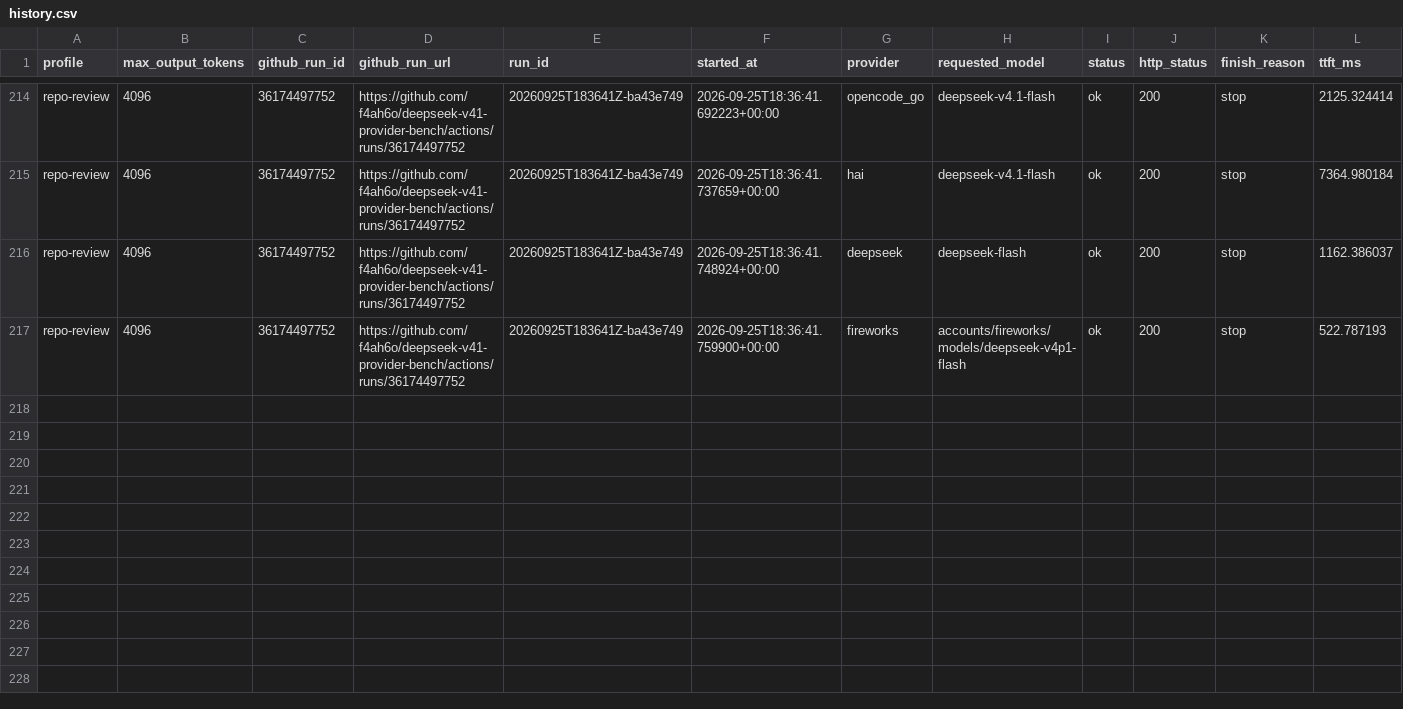
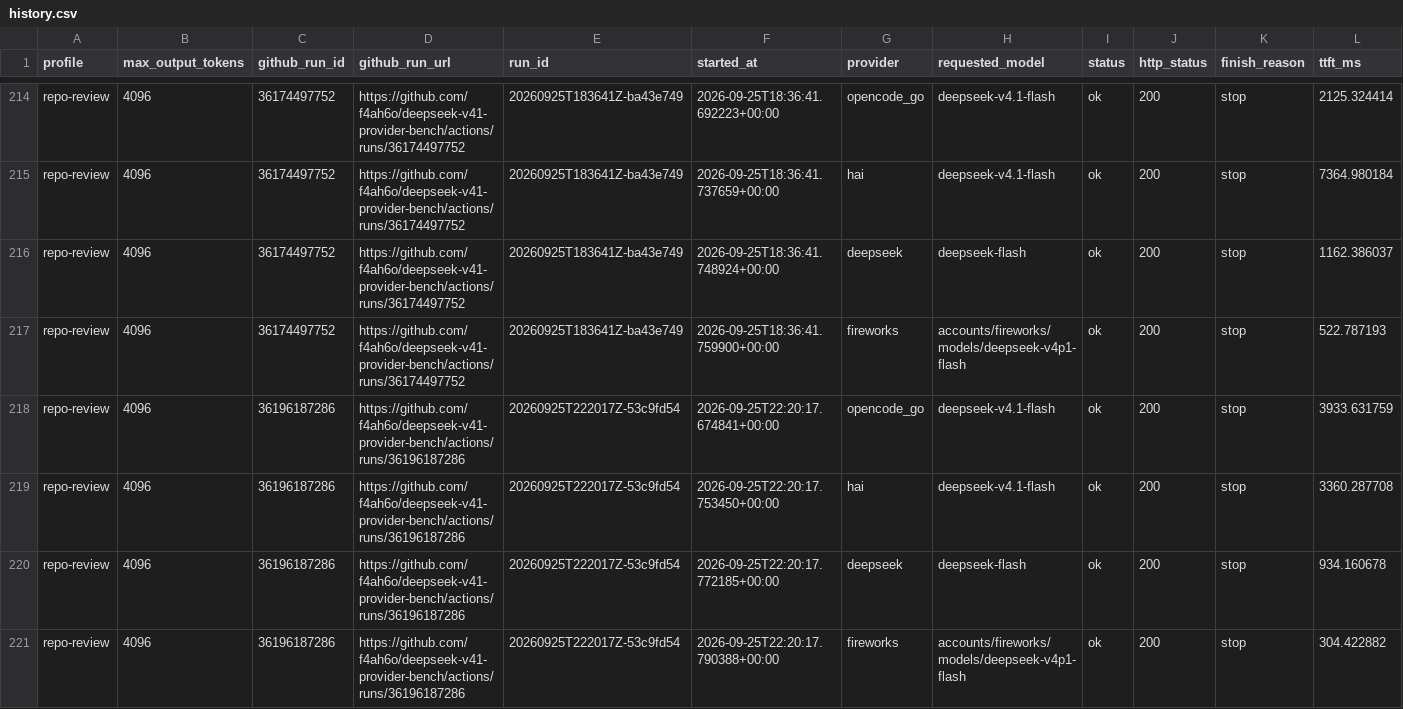
Before and after one commit to f4ah6o/deepseek-v41-provider-bench, a CSV file: data/history.csv, drawn as a sheet; only a part is shown, gaps mark what is left out; rows hold the shown columns only; the diff names each change by its address in the sheet, - before the commit and + after, or states it on an @@ line.

```diff
--- a/data/history.csv
+++ b/data/history.csv
+row 218: repo-review | 4096 | 36196187286 | https://github.com/f4ah6o/deepseek-v41-provider-bench/actions/runs/36196187286 | 20260925T222017Z-53c9fd54 | 2026-09-25T22:20:17.674841+00:00 | opencode_go | deepseek-v4.1-flash | ok | 200 | stop | 3933.631759
+row 219: repo-review | 4096 | 36196187286 | https://github.com/f4ah6o/deepseek-v41-provider-bench/actions/runs/36196187286 | 20260925T222017Z-53c9fd54 | 2026-09-25T22:20:17.753450+00:00 | hai | deepseek-v4.1-flash | ok | 200 | stop | 3360.287708
+row 220: repo-review | 4096 | 36196187286 | https://github.com/f4ah6o/deepseek-v41-provider-bench/actions/runs/36196187286 | 20260925T222017Z-53c9fd54 | 2026-09-25T22:20:17.772185+00:00 | deepseek | deepseek-flash | ok | 200 | stop | 934.160678
+row 221: repo-review | 4096 | 36196187286 | https://github.com/f4ah6o/deepseek-v41-provider-bench/actions/runs/36196187286 | 20260925T222017Z-53c9fd54 | 2026-09-25T22:20:17.790388+00:00 | fireworks | accounts/fireworks/models/deepseek-v4p1-flash | ok | 200 | stop | 304.422882
```
Also changed, not shown: 1 other file.
